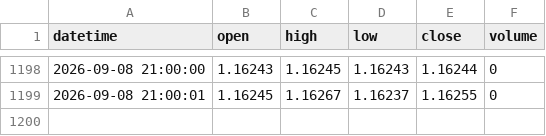
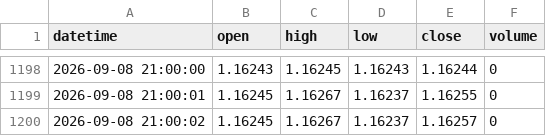
Before and after one commit to King-KNH/shadow-retracement-ai, a CSV file: history_EURUSD_H1.csv, drawn as a sheet; only a part is shown, gaps mark what is left out.

```diff
--- a/history_EURUSD_H1.csv
+++ b/history_EURUSD_H1.csv
@@ -1199 +1199,2 @@ datetime,open,high,low,close,volume
 2026-09-08 21:00:01,1.16245,1.16267,1.16237,1.16255,0
+2026-09-08 21:00:02,1.16245,1.16267,1.16237,1.16257,0
```
Also changed, not shown: history_EURUSD_M1.csv, history_XAUUSD_H1.csv, 1 other file.
